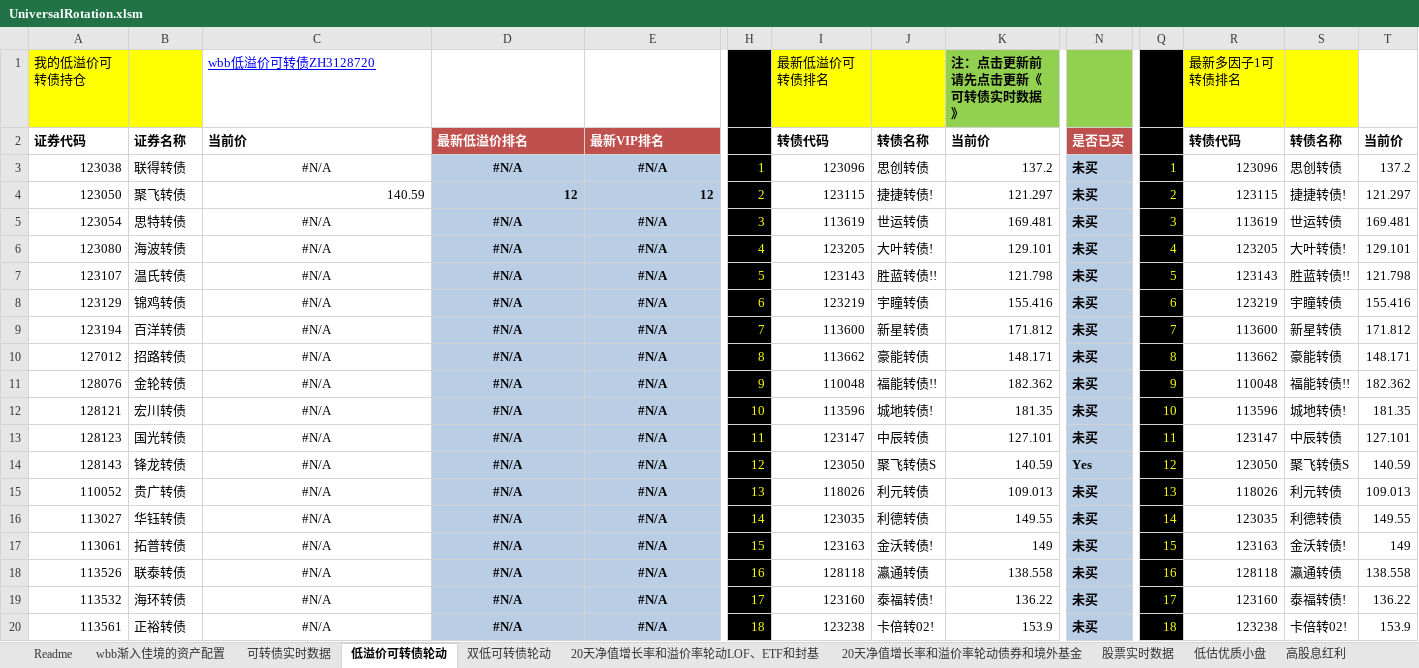
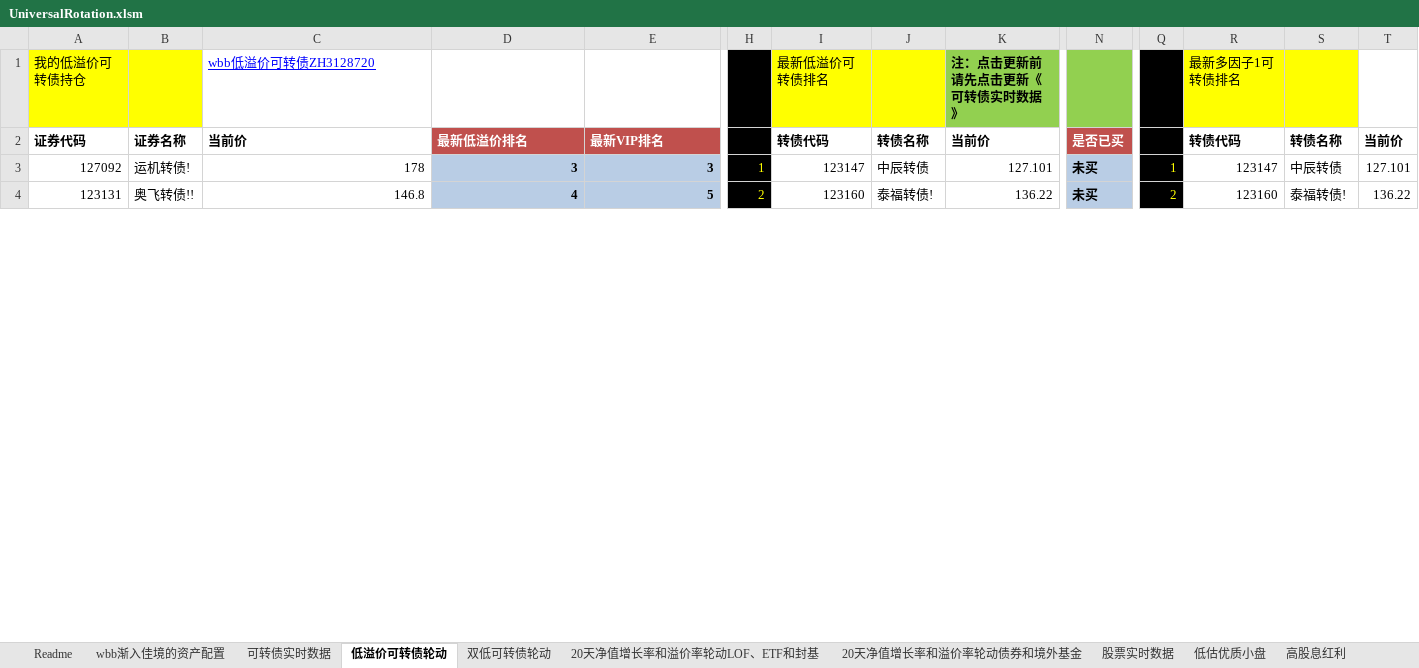
Before and after one commit to wbbyfd/UniversalRotation, an Excel workbook: UniversalRotation.xlsm, sheet 低溢价可转债轮动, drawn as a sheet; only a part is shown, gaps mark what is left out; values as stored, in another font and other column widths than the file's, no borders; charts and pictures not drawn; removed rows and columns are numbered as before the commit, all else as after; rows hold the shown columns only; the diff covers the shown part only; the diff names each change by its address in the sheet, - before the commit and + after, or states it on an @@ line.

```diff
--- a/UniversalRotation.xlsm (sheet 低溢价可转债轮动)
+++ b/UniversalRotation.xlsm (sheet 低溢价可转债轮动)
-row 3: 123038 | 联得转债 | #N/A | #N/A | #N/A | 1 | 123096 | 思创转债 | 137.2 | 未买 | 1 | 123096 | 思创转债 | 137.2
-row 4: 123050 | 聚飞转债 | 140.59 | 12 | 12 | 2 | 123115 | 捷捷转债! | 121.297 | 未买 | 2 | 123115 | 捷捷转债! | 121.297
-row 5: 123054 | 思特转债 | #N/A | #N/A | #N/A | 3 | 113619 | 世运转债 | 169.481 | 未买 | 3 | 113619 | 世运转债 | 169.481
-row 6: 123080 | 海波转债 | #N/A | #N/A | #N/A | 4 | 123205 | 大叶转债! | 129.101 | 未买 | 4 | 123205 | 大叶转债! | 129.101
-row 7: 123107 | 温氏转债 | #N/A | #N/A | #N/A | 5 | 123143 | 胜蓝转债!! | 121.798 | 未买 | 5 | 123143 | 胜蓝转债!! | 121.798
-row 8: 123129 | 锦鸡转债 | #N/A | #N/A | #N/A | 6 | 123219 | 宇瞳转债 | 155.416 | 未买 | 6 | 123219 | 宇瞳转债 | 155.416
-row 9: 123194 | 百洋转债 | #N/A | #N/A | #N/A | 7 | 113600 | 新星转债 | 171.812 | 未买 | 7 | 113600 | 新星转债 | 171.812
-row 10: 127012 | 招路转债 | #N/A | #N/A | #N/A | 8 | 113662 | 豪能转债 | 148.171 | 未买 | 8 | 113662 | 豪能转债 | 148.171
-row 11: 128076 | 金轮转债 | #N/A | #N/A | #N/A | 9 | 110048 | 福能转债!! | 182.362 | 未买 | 9 | 110048 | 福能转债!! | 182.362
-row 12: 128121 | 宏川转债 | #N/A | #N/A | #N/A | 10 | 113596 | 城地转债! | 181.35 | 未买 | 10 | 113596 | 城地转债! | 181.35
-A3: 128123
+A3: 127092
-B3: 国光转债
+B3: 运机转债!
-C3: #N/A
+C3: 178
-C3:E3 alignment: center
+C3:E3 alignment: right
-D3: #N/A
+D3: 3
-E3: #N/A
+E3: 3
-H3: 11
+H3: 1
-Q3: 11
+Q3: 1
-row 14: 128143 | 锋龙转债 | #N/A | #N/A | #N/A | 12 | 123050 | 聚飞转债S | 140.59 | Yes | 12 | 123050 | 聚飞转债S | 140.59
-row 15: 110052 | 贵广转债 | #N/A | #N/A | #N/A | 13 | 118026 | 利元转债 | 109.013 | 未买 | 13 | 118026 | 利元转债 | 109.013
-row 16: 113027 | 华钰转债 | #N/A | #N/A | #N/A | 14 | 123035 | 利德转债 | 149.55 | 未买 | 14 | 123035 | 利德转债 | 149.55
-row 17: 113061 | 拓普转债 | #N/A | #N/A | #N/A | 15 | 123163 | 金沃转债! | 149 | 未买 | 15 | 123163 | 金沃转债! | 149
-row 18: 113526 | 联泰转债 | #N/A | #N/A | #N/A | 16 | 128118 | 瀛通转债 | 138.558 | 未买 | 16 | 128118 | 瀛通转债 | 138.558
-A4: 113532
+A4: 123131
-B4: 海环转债
+B4: 奥飞转债!!
-C4: #N/A
+C4: 146.8
-C4:E4 alignment: center
+C4:E4 alignment: right
-D4: #N/A
+D4: 4
-E4: #N/A
+E4: 5
-H4: 17
+H4: 2
-Q4: 17
+Q4: 2
-row 20: 113561 | 正裕转债 | #N/A | #N/A | #N/A | 18 | 123238 | 卡倍转02! | 153.9 | 未买 | 18 | 123238 | 卡倍转02! | 153.9
```
Also changed, not shown: 30 added rows, 14 removed rows, 104 edited cells and cell formats elsewhere in this sheet, sheet 20天净值增长率和溢价率轮动LOF、ETF和封基, sheet 可转债实时数据, sheet 双低可转债轮动, sheet 20天净值增长率和溢价率轮动债券和境外基金, sheet 股票实时数据, formulas that keep their value.
